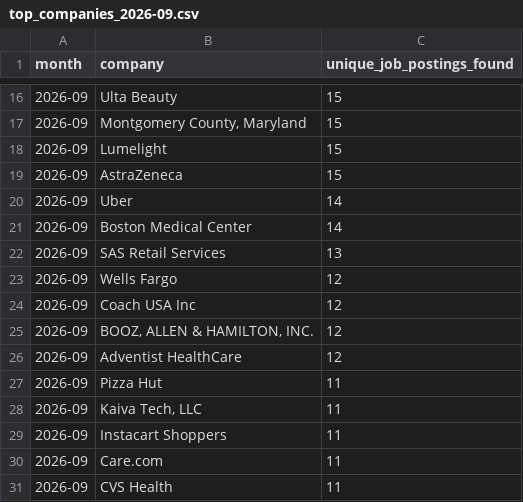
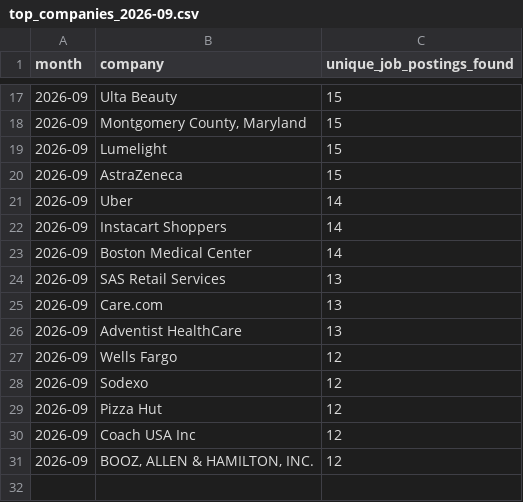
Before and after one commit to themeganerddddddd/MoCo-Hiring-Monitor, a CSV file: outputs/top_companies_2026-09.csv, drawn as a sheet; only a part is shown, gaps mark what is left out; the diff covers the shown part only.

```diff
--- a/outputs/top_companies_2026-09.csv
+++ b/outputs/top_companies_2026-09.csv
@@ -20,12 +21,11 @@ month,company,unique_job_postings_found
 2026-09,Uber,14
+2026-09,Instacart Shoppers,14
 2026-09,Boston Medical Center,14
 2026-09,SAS Retail Services,13
+2026-09,Care.com,13
+2026-09,Adventist HealthCare,13
 2026-09,Wells Fargo,12
+2026-09,Sodexo,12
+2026-09,Pizza Hut,12
 2026-09,Coach USA Inc,12
 2026-09,"BOOZ, ALLEN & HAMILTON, INC.",12
-2026-09,Adventist HealthCare,12
-2026-09,Pizza Hut,11
-2026-09,"Kaiva Tech, LLC",11
-2026-09,Instacart Shoppers,11
-2026-09,Care.com,11
-2026-09,CVS Health,11
```
Also changed, not shown: 2 added rows, 1 removed row and 5 edited cells elsewhere in this file, 13 other files.
